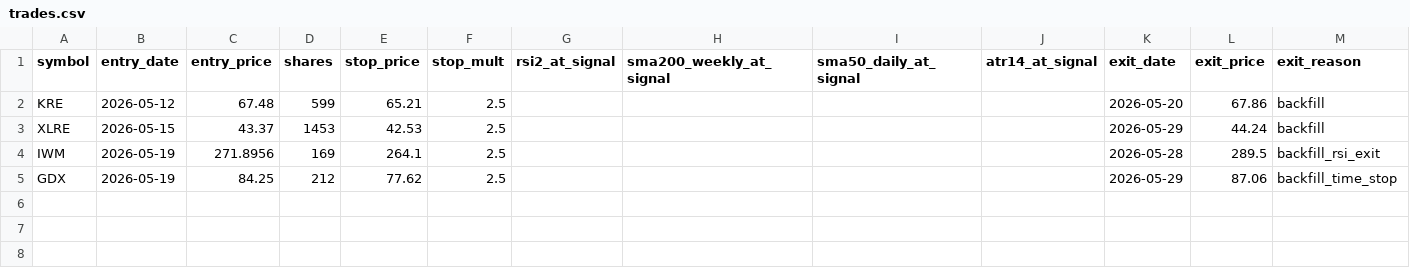
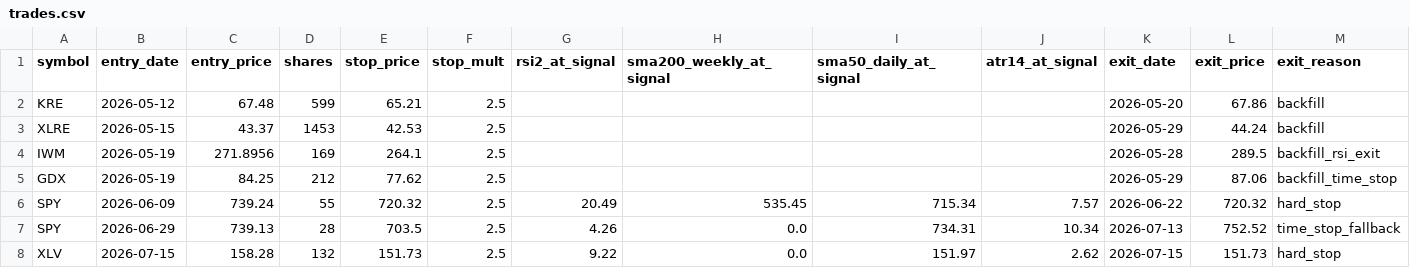
Before and after one commit to Bubblehead247/Alpacabot, a CSV file: trades.csv, drawn as a sheet; only a part is shown; rows hold the shown columns only; the diff names each change by its address in the sheet, - before the commit and + after, or states it on an @@ line.

```diff
--- a/trades.csv
+++ b/trades.csv
+row 6: SPY | 2026-06-09 | 739.24 | 55 | 720.32 | 2.5 | 20.49 | 535.45 | 715.34 | 7.57 | 2026-06-22 | 720.32 | hard_stop
+row 7: SPY | 2026-06-29 | 739.13 | 28 | 703.5 | 2.5 | 4.26 | 0.0 | 734.31 | 10.34 | 2026-07-13 | 752.52 | time_stop_fallback
+row 8: XLV | 2026-07-15 | 158.28 | 132 | 151.73 | 2.5 | 9.22 | 0.0 | 151.97 | 2.62 | 2026-07-15 | 151.73 | hard_stop
```
